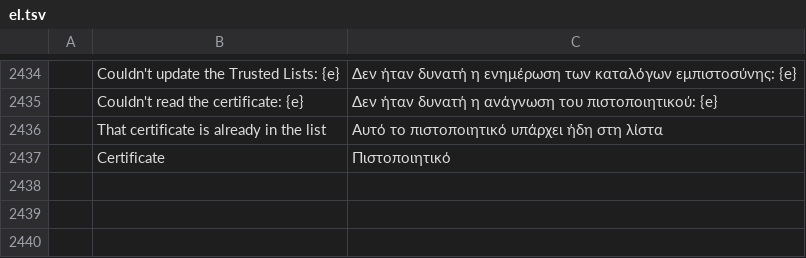
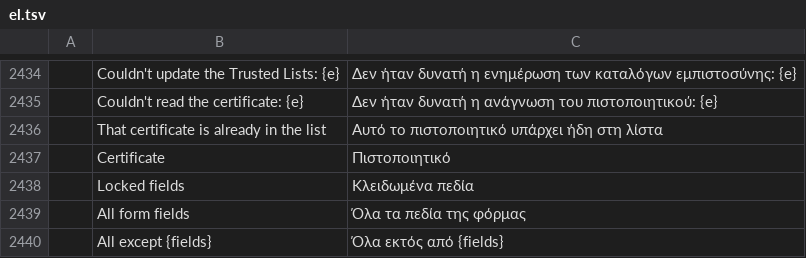
Before and after one commit to kristianrama/cleonpdf, a TSV file: crates/ui-egui/src/i18n/el.tsv, drawn as a sheet; only a part is shown, gaps mark what is left out; the diff names each change by its address in the sheet, - before the commit and + after, or states it on an @@ line.

```diff
--- a/crates/ui-egui/src/i18n/el.tsv
+++ b/crates/ui-egui/src/i18n/el.tsv
+row 2438:  | Locked fields | Κλειδωμένα πεδία
+row 2439:  | All form fields | Όλα τα πεδία της φόρμας
+row 2440:  | All except {fields} | Όλα εκτός από {fields}
```
Also changed, not shown: crates/ui-egui/src/i18n/ar.tsv, crates/ui-egui/src/i18n/bg.tsv, 22 other files.
